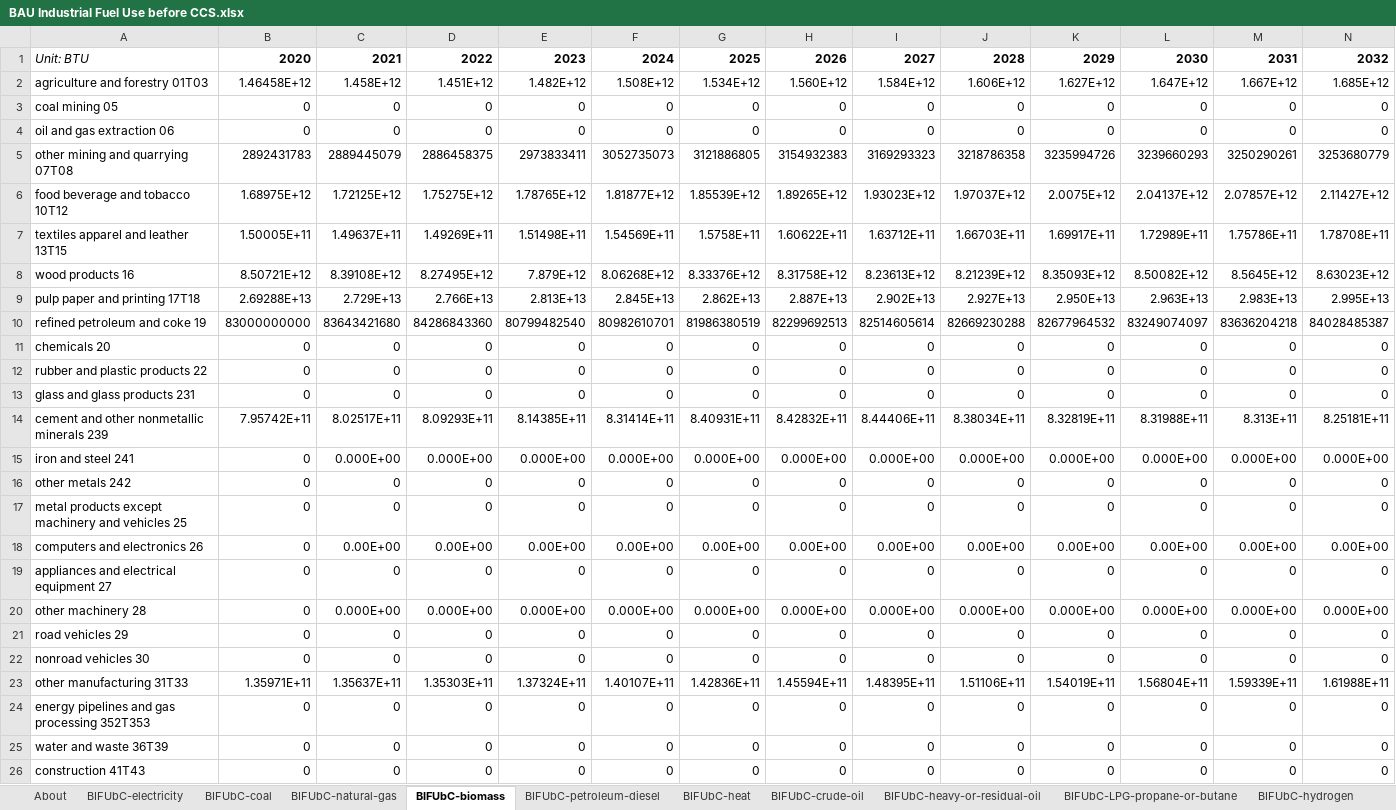
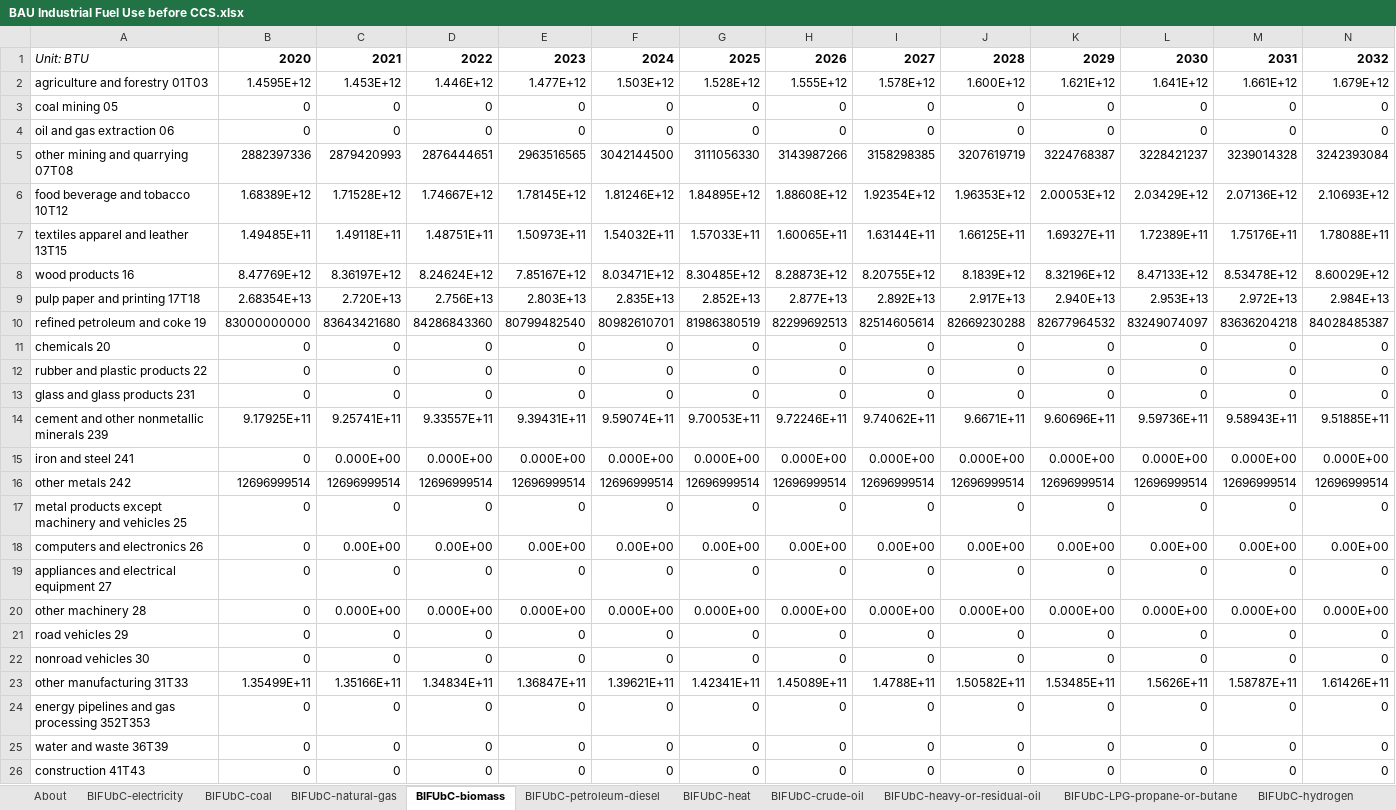
Before and after one commit to EnergyInnovation/eps-maine, an Excel workbook: InputData/indst/BIFUbC/BAU Industrial Fuel Use before CCS.xlsx, sheet BIFUbC-biomass, drawn as a sheet; only a part is shown; values as stored, in another font and other column widths than the file's, no borders; removed rows and columns are numbered as before the commit, all else as after; rows hold the shown columns only; the diff covers the shown part only; the diff names each change by its address in the sheet, - before the commit and + after, or states it on an @@ line.

```diff
--- a/InputData/indst/BIFUbC/BAU Industrial Fuel Use before CCS.xlsx (sheet BIFUbC-biomass)
+++ b/InputData/indst/BIFUbC/BAU Industrial Fuel Use before CCS.xlsx (sheet BIFUbC-biomass)
-row 2: agriculture and forestry 01T03 | 1.46458E+12 | 1.458E+12 | 1.451E+12 | 1.482E+12 | 1.508E+12 | 1.534E+12 | 1.560E+12 | 1.584E+12 | 1.606E+12 | 1.627E+12 | 1.647E+12 | 1.667E+12 | 1.685E+12
+row 2: agriculture and forestry 01T03 | 1.4595E+12 | 1.453E+12 | 1.446E+12 | 1.477E+12 | 1.503E+12 | 1.528E+12 | 1.555E+12 | 1.578E+12 | 1.600E+12 | 1.621E+12 | 1.641E+12 | 1.661E+12 | 1.679E+12
-row 5: other mining and quarrying 07T08 | 2892431783 | 2889445079 | 2886458375 | 2973833411 | 3052735073 | 3121886805 | 3154932383 | 3169293323 | 3218786358 | 3235994726 | 3239660293 | 3250290261 | 3253680779
-row 6: food beverage and tobacco 10T12 | 1.68975E+12 | 1.72125E+12 | 1.75275E+12 | 1.78765E+12 | 1.81877E+12 | 1.85539E+12 | 1.89265E+12 | 1.93023E+12 | 1.97037E+12 | 2.0075E+12 | 2.04137E+12 | 2.07857E+12 | 2.11427E+12
-row 7: textiles apparel and leather 13T15 | 1.50005E+11 | 1.49637E+11 | 1.49269E+11 | 1.51498E+11 | 1.54569E+11 | 1.5758E+11 | 1.60622E+11 | 1.63712E+11 | 1.66703E+11 | 1.69917E+11 | 1.72989E+11 | 1.75786E+11 | 1.78708E+11
-row 8: wood products 16 | 8.50721E+12 | 8.39108E+12 | 8.27495E+12 | 7.879E+12 | 8.06268E+12 | 8.33376E+12 | 8.31758E+12 | 8.23613E+12 | 8.21239E+12 | 8.35093E+12 | 8.50082E+12 | 8.5645E+12 | 8.63023E+12
-row 9: pulp paper and printing 17T18 | 2.69288E+13 | 2.729E+13 | 2.766E+13 | 2.813E+13 | 2.845E+13 | 2.862E+13 | 2.887E+13 | 2.902E+13 | 2.927E+13 | 2.950E+13 | 2.963E+13 | 2.983E+13 | 2.995E+13
+row 5: other mining and quarrying 07T08 | 2882397336 | 2879420993 | 2876444651 | 2963516565 | 3042144500 | 3111056330 | 3143987266 | 3158298385 | 3207619719 | 3224768387 | 3228421237 | 3239014328 | 3242393084
+row 6: food beverage and tobacco 10T12 | 1.68389E+12 | 1.71528E+12 | 1.74667E+12 | 1.78145E+12 | 1.81246E+12 | 1.84895E+12 | 1.88608E+12 | 1.92354E+12 | 1.96353E+12 | 2.00053E+12 | 2.03429E+12 | 2.07136E+12 | 2.10693E+12
+row 7: textiles apparel and leather 13T15 | 1.49485E+11 | 1.49118E+11 | 1.48751E+11 | 1.50973E+11 | 1.54032E+11 | 1.57033E+11 | 1.60065E+11 | 1.63144E+11 | 1.66125E+11 | 1.69327E+11 | 1.72389E+11 | 1.75176E+11 | 1.78088E+11
+row 8: wood products 16 | 8.47769E+12 | 8.36197E+12 | 8.24624E+12 | 7.85167E+12 | 8.03471E+12 | 8.30485E+12 | 8.28873E+12 | 8.20755E+12 | 8.1839E+12 | 8.32196E+12 | 8.47133E+12 | 8.53478E+12 | 8.60029E+12
+row 9: pulp paper and printing 17T18 | 2.68354E+13 | 2.720E+13 | 2.756E+13 | 2.803E+13 | 2.835E+13 | 2.852E+13 | 2.877E+13 | 2.892E+13 | 2.917E+13 | 2.940E+13 | 2.953E+13 | 2.972E+13 | 2.984E+13
-row 14: cement and other nonmetallic minerals 239 | 7.95742E+11 | 8.02517E+11 | 8.09293E+11 | 8.14385E+11 | 8.31414E+11 | 8.40931E+11 | 8.42832E+11 | 8.44406E+11 | 8.38034E+11 | 8.32819E+11 | 8.31988E+11 | 8.313E+11 | 8.25181E+11
+row 14: cement and other nonmetallic minerals 239 | 9.17925E+11 | 9.25741E+11 | 9.33557E+11 | 9.39431E+11 | 9.59074E+11 | 9.70053E+11 | 9.72246E+11 | 9.74062E+11 | 9.6671E+11 | 9.60696E+11 | 9.59736E+11 | 9.58943E+11 | 9.51885E+11
-B16: 0
+B16: 12696999514
-C16: 0
+C16: 12696999514
-D16: 0
+D16: 12696999514
-E16: 0
+E16: 12696999514
-F16: 0
+F16: 12696999514
-G16: 0
+G16: 12696999514
-H16: 0
+H16: 12696999514
-I16: 0
+I16: 12696999514
-J16: 0
+J16: 12696999514
-K16: 0
+K16: 12696999514
-L16: 0
+L16: 12696999514
-M16: 0
+M16: 12696999514
-N16: 0
+N16: 12696999514
-row 23: other manufacturing 31T33 | 1.35971E+11 | 1.35637E+11 | 1.35303E+11 | 1.37324E+11 | 1.40107E+11 | 1.42836E+11 | 1.45594E+11 | 1.48395E+11 | 1.51106E+11 | 1.54019E+11 | 1.56804E+11 | 1.59339E+11 | 1.61988E+11
+row 23: other manufacturing 31T33 | 1.35499E+11 | 1.35166E+11 | 1.34834E+11 | 1.36847E+11 | 1.39621E+11 | 1.42341E+11 | 1.45089E+11 | 1.4788E+11 | 1.50582E+11 | 1.53485E+11 | 1.5626E+11 | 1.58787E+11 | 1.61426E+11
```
Also changed, not shown: 17 edited cells elsewhere in this sheet, sheet BIFUbC-natural-gas, sheet BIFUbC-electricity, sheet BIFUbC-petroleum-diesel, sheet BIFUbC-coal, 24 other files.
